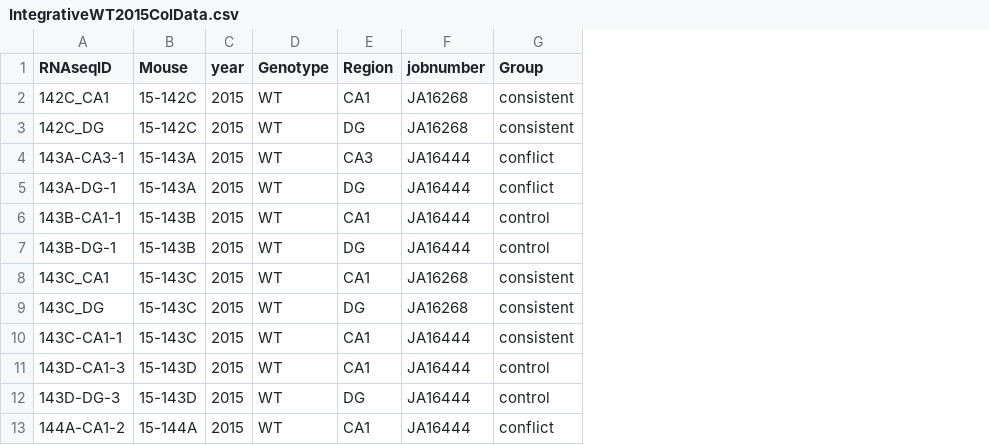
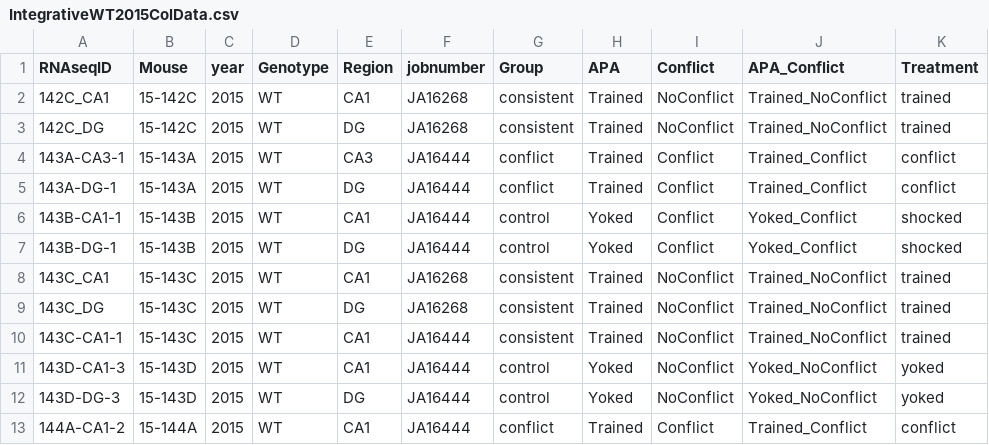
Before and after one commit to raynamharris/IntegrativeProjectWT2015, a CSV file: data/IntegrativeWT2015ColData.csv, drawn as a sheet; only a part is shown; the diff names each change by its address in the sheet, - before the commit and + after, or states it on an @@ line.

Commit message:
col count data

```diff
--- a/data/IntegrativeWT2015ColData.csv
+++ b/data/IntegrativeWT2015ColData.csv
+column H (APA), rows 2-13: Trained | Trained | Trained | Trained | Yoked | Yoked | Trained | Trained | Trained | Yoked | Yoked | Trained
+column I (Conflict), rows 2-13: NoConflict | NoConflict | Conflict | Conflict | Conflict | Conflict | NoConflict | NoConflict | NoConflict | NoConflict | NoConflict | Conflict
+column J (APA_Conflict), rows 2-13: Trained_NoConflict | Trained_NoConflict | Trained_Conflict | Trained_Conflict | Yoked_Conflict | Yoked_Conflict | Trained_NoConflict | Trained_NoConflict | Trained_NoConflict | Yoked_NoConflict | Yoked_NoConflict | Trained_Conflict
+column K (Treatment), rows 2-13: trained | trained | conflict | conflict | shocked | shocked | trained | trained | trained | yoked | yoked | conflict
```
Also changed, not shown: 1 other file.
